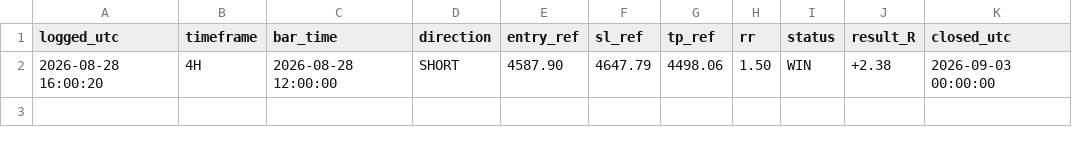
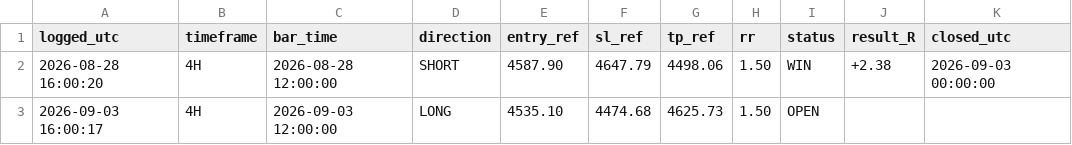
Before and after one commit to Edoardotrade/-xauusd-signal-bot, a CSV file: signals_log_brk.csv, drawn as a sheet; the diff names each change by its address in the sheet, - before the commit and + after, or states it on an @@ line.

```diff
--- a/signals_log_brk.csv
+++ b/signals_log_brk.csv
+row 3: 2026-09-03 16:00:17 | 4H | 2026-09-03 12:00:00 | LONG | 4535.10 | 4474.68 | 4625.73 | 1.50 | OPEN
```
Also changed, not shown: 1 other file.
